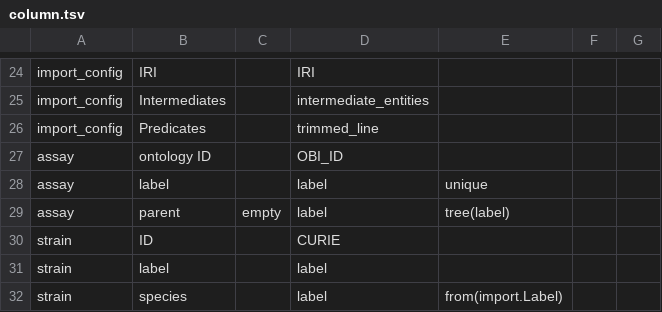
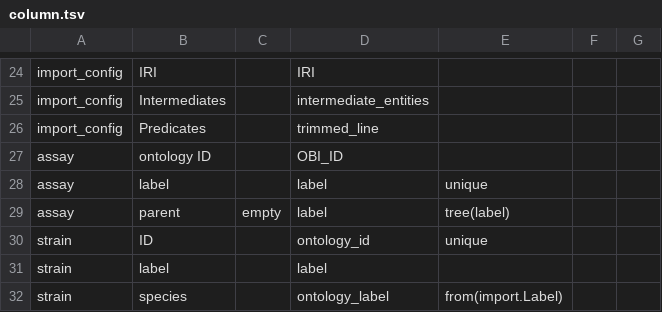
Before and after one commit to ontodev/demo, a TSV file: src/tables/column.tsv, drawn as a sheet; only a part is shown, gaps mark what is left out.

Commit message:
Improve strain table configuration

```diff
--- a/src/tables/column.tsv
+++ b/src/tables/column.tsv
@@ -29,4 +29,4 @@ assay	label		label	unique
 assay	parent	empty	label	tree(label)		
-strain	ID		CURIE			
+strain	ID		ontology_id	unique		
 strain	label		label			
-strain	species		label	from(import.Label)		
+strain	species		ontology_label	from(import.Label)		
```
